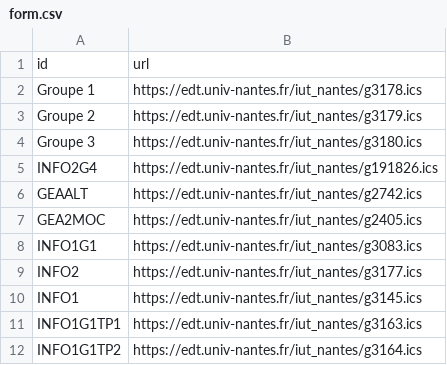
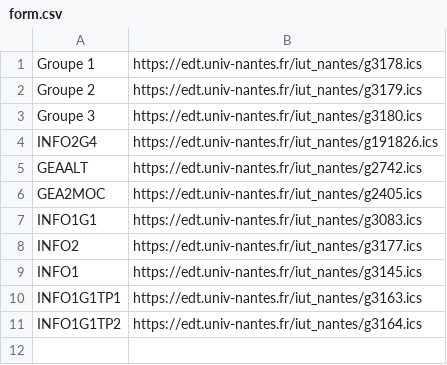
Before and after one commit to lcdrN/EDT-IUT, a CSV file: modele/DAO/data/form.csv (was modele/DAO/form.csv), drawn as a sheet.

```diff
--- a/modele/DAO/form.csv
+++ b/modele/DAO/data/form.csv
@@ -1,2 +1 @@
-id,url
 Groupe 1,"https://edt.univ-nantes.fr/iut_nantes/g3178.ics"
```
Also changed, not shown: 13 other files.
